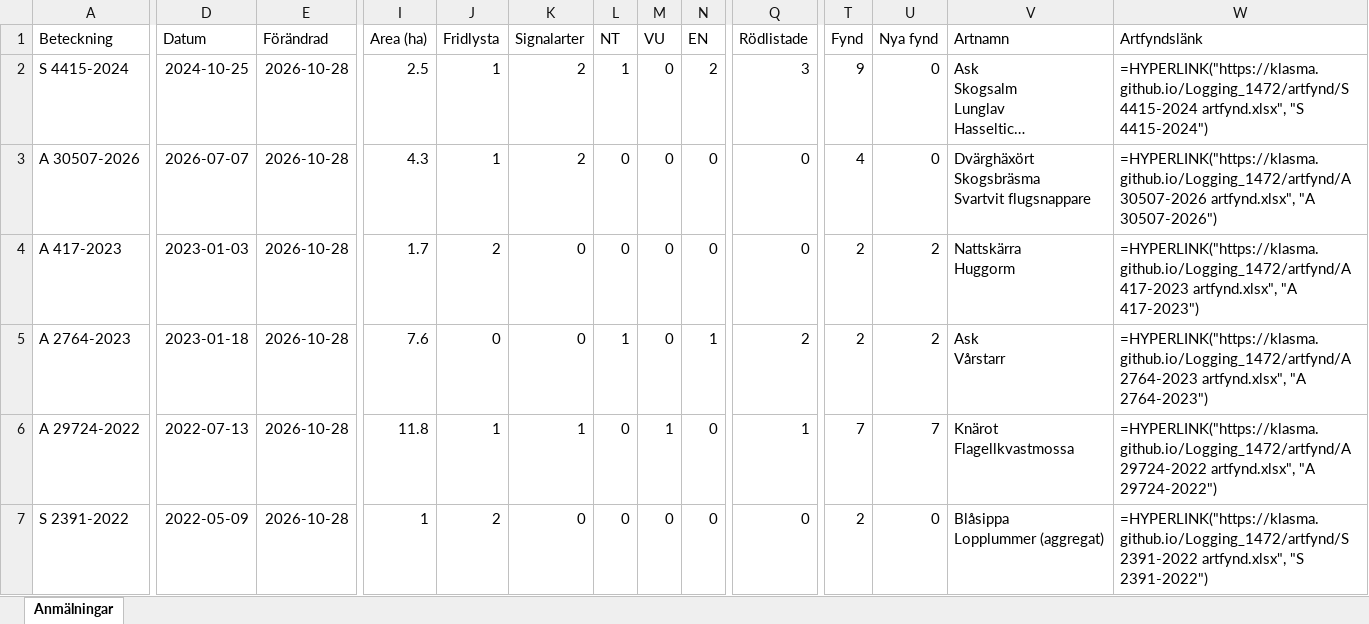
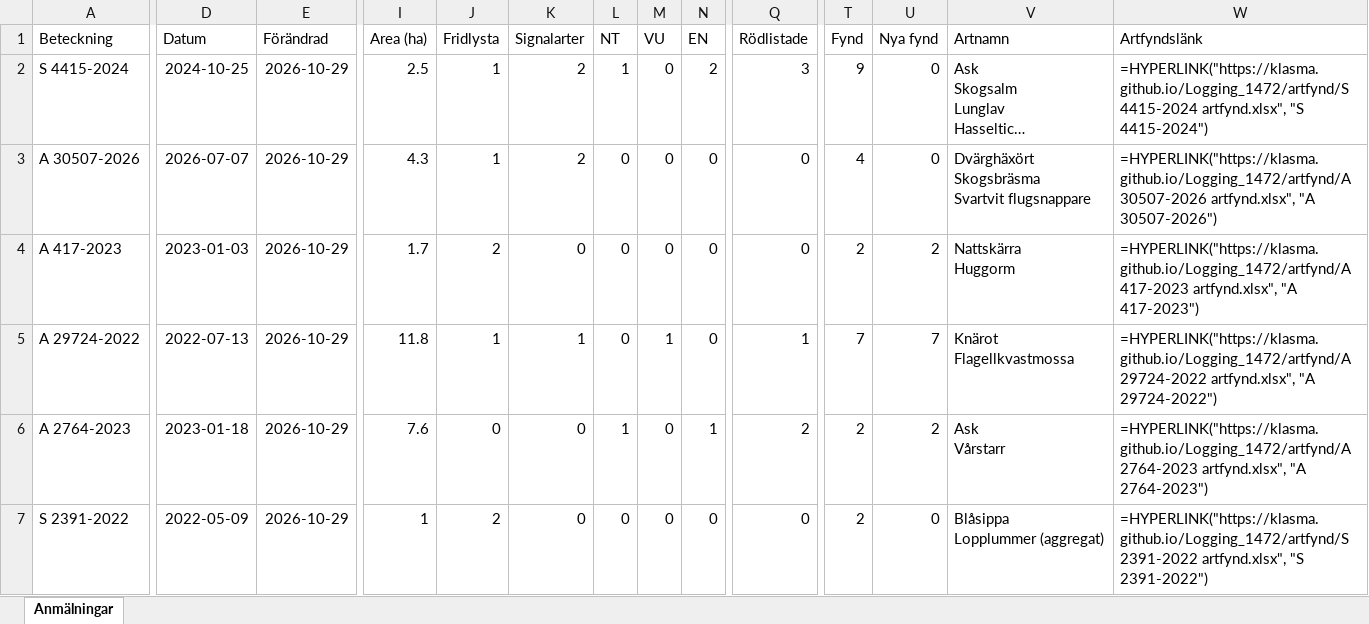
Before and after one commit to klasma/Logging_1472, an Excel workbook: Översikt TIBRO.xlsx, sheet Anmälningar, drawn as a sheet; only a part is shown, gaps mark what is left out; long unchanged cells end in …; values as stored, in another font and other column widths than the file's, no borders; formulas without a stored value are shown as written; ↵ is a line break in a cell; the diff covers the shown part only; the diff names each change by its address in the sheet, - before the commit and + after, or states it on an @@ line.

```diff
--- a/Översikt TIBRO.xlsx (sheet Anmälningar)
+++ b/Översikt TIBRO.xlsx (sheet Anmälningar)
-E2:E7 (Förändrad): 2026-10-28
+E2:E7 (Förändrad): 2026-10-29
-A5 (Beteckning): A 2764-2023
+A5 (Beteckning): A 29724-2022
-D5 (Datum): 2023-01-18
+D5 (Datum): 2022-07-13
-I5 (Area (ha)): 7.6
+I5 (Area (ha)): 11.8
-J5 (Fridlysta): 0
+J5 (Fridlysta): 1
-K5 (Signalarter): 0
+K5 (Signalarter): 1
-L5 (NT): 1
+L5 (NT): 0
-M5 (VU): 0
+M5 (VU): 1
-N5 (EN): 1
+N5 (EN): 0
-Q5 (Rödlistade): 2
+Q5 (Rödlistade): 1
-T5 (Fynd): 2
+T5 (Fynd): 7
-U5 (Nya fynd): 2
+U5 (Nya fynd): 7
-V5 (Artnamn): Ask ↵ Vårstarr
+V5 (Artnamn): Knärot ↵ Flagellkvastmossa
-W5 (Artfyndslänk): =HYPERLINK("https://klasma.github.io/Logging_1472/artfynd/A 2764-2023 artfynd.xlsx", "A 2764-2023")
+W5 (Artfyndslänk): =HYPERLINK("https://klasma.github.io/Logging_1472/artfynd/A 29724-2022 artfynd.xlsx", "A 29724-2022")
-A6 (Beteckning): A 29724-2022
+A6 (Beteckning): A 2764-2023
-D6 (Datum): 2022-07-13
+D6 (Datum): 2023-01-18
-I6 (Area (ha)): 11.8
+I6 (Area (ha)): 7.6
-J6 (Fridlysta): 1
+J6 (Fridlysta): 0
-K6 (Signalarter): 1
+K6 (Signalarter): 0
-L6 (NT): 0
+L6 (NT): 1
-M6 (VU): 1
+M6 (VU): 0
-N6 (EN): 0
+N6 (EN): 1
-Q6 (Rödlistade): 1
+Q6 (Rödlistade): 2
-T6 (Fynd): 7
+T6 (Fynd): 2
-U6 (Nya fynd): 7
+U6 (Nya fynd): 2
-V6 (Artnamn): Knärot ↵ Flagellkvastmossa
+V6 (Artnamn): Ask ↵ Vårstarr
-W6 (Artfyndslänk): =HYPERLINK("https://klasma.github.io/Logging_1472/artfynd/A 29724-2022 artfynd.xlsx", "A 29724-2022")
+W6 (Artfyndslänk): =HYPERLINK("https://klasma.github.io/Logging_1472/artfynd/A 2764-2023 artfynd.xlsx", "A 2764-2023")
```
Also changed, not shown: 534 edited cells elsewhere in this sheet, artfynd/A 2763-2023 artfynd.xlsx, artfynd/A 2764-2023 artfynd.xlsx, 46 other files.
